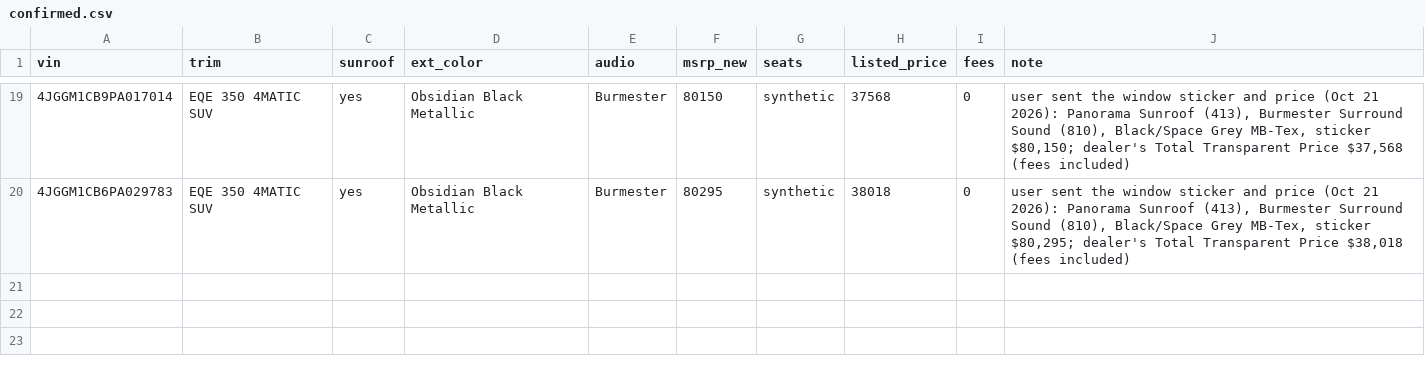
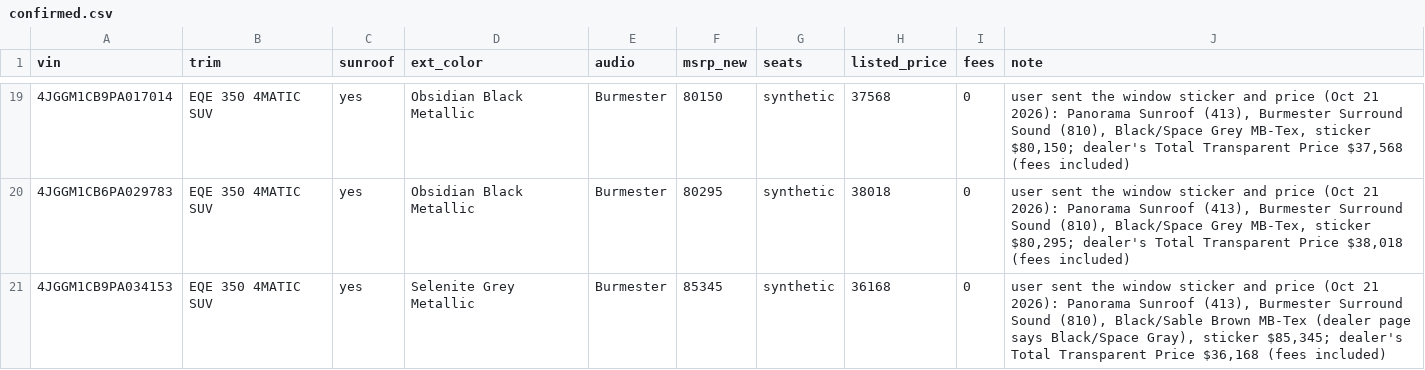
Before and after one commit to jhpdrbl/Car-finder-Ross, a CSV file: data/confirmed.csv, drawn as a sheet; only a part is shown, gaps mark what is left out; the diff names each change by its address in the sheet, - before the commit and + after, or states it on an @@ line.

```diff
--- a/data/confirmed.csv
+++ b/data/confirmed.csv
+row 21: 4JGGM1CB9PA034153 | EQE 350 4MATIC SUV | yes | Selenite Grey Metallic | Burmester | 85345 | synthetic | 36168 | 0 | user sent the window sticker and price (Oct 21 2026): Panorama Sunroof (413), Burmester Surround Sound (810), Black/Sable Brown MB-Tex (dealer page says Black/Space Gray), sticker $85,345; dealer's Total Transparent Price $36,168 (fees included)
```
Also changed, not shown: 2 other files.
